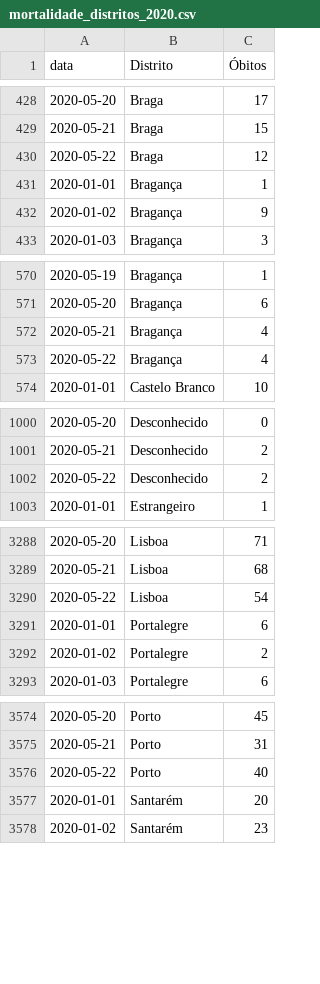
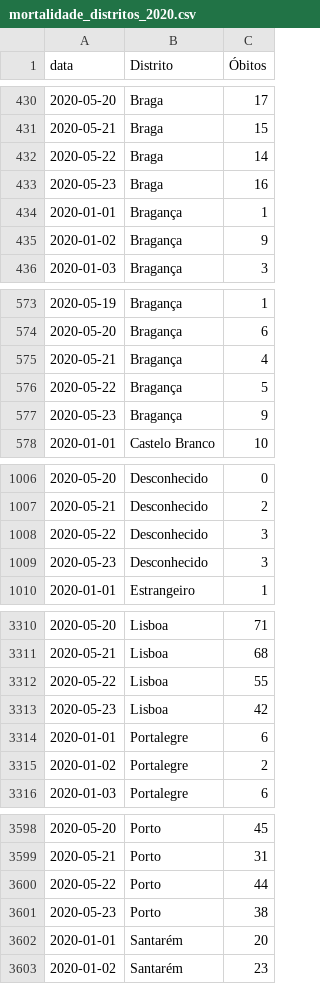
Before and after one commit to covid19pt/covid-19-pt-data, a CSV file: mortalidade_distritos_2020.csv, drawn as a sheet; only a part is shown, gaps mark what is left out; the diff covers the shown part only.

```diff
--- a/mortalidade_distritos_2020.csv
+++ b/mortalidade_distritos_2020.csv
@@ -429,3 +431,4 @@ data,Distrito,Óbitos
 2020-05-21,Braga,15
-2020-05-22,Braga,12
+2020-05-22,Braga,14
+2020-05-23,Braga,16
 2020-01-01,Bragança,1
@@ -572,3 +575,4 @@ data,Distrito,Óbitos
 2020-05-21,Bragança,4
-2020-05-22,Bragança,4
+2020-05-22,Bragança,5
+2020-05-23,Bragança,9
 2020-01-01,Castelo Branco,10
@@ -1001,3 +1007,4 @@ data,Distrito,Óbitos
 2020-05-21,Desconhecido,2
-2020-05-22,Desconhecido,2
+2020-05-22,Desconhecido,3
+2020-05-23,Desconhecido,3
 2020-01-01,Estrangeiro,1
@@ -3289,3 +3311,4 @@ data,Distrito,Óbitos
 2020-05-21,Lisboa,68
-2020-05-22,Lisboa,54
+2020-05-22,Lisboa,55
+2020-05-23,Lisboa,42
 2020-01-01,Portalegre,6
@@ -3575,3 +3599,4 @@ data,Distrito,Óbitos
 2020-05-21,Porto,31
-2020-05-22,Porto,40
+2020-05-22,Porto,44
+2020-05-23,Porto,38
 2020-01-01,Santarém,20
```
Also changed, not shown: 26 added rows and 3 edited cells elsewhere in this file, mortalidade.csv.
